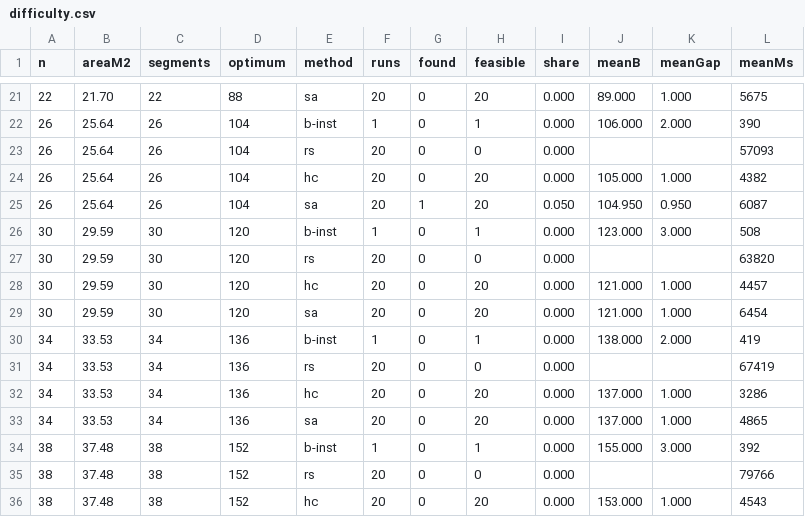
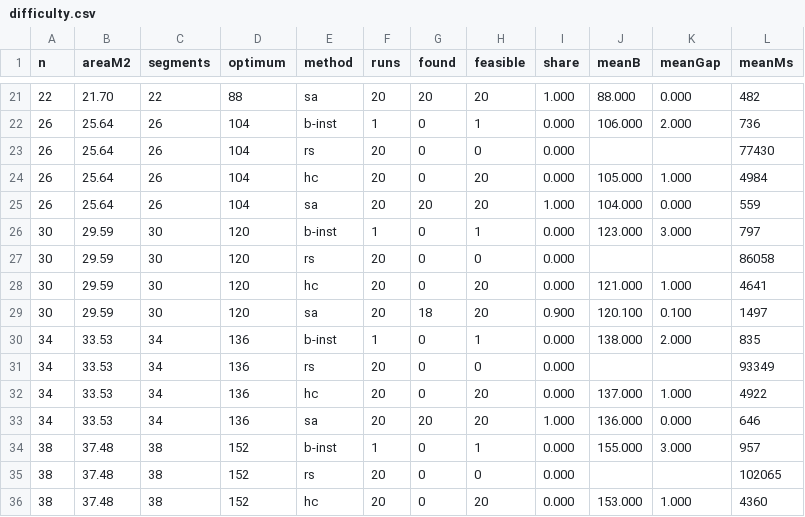
Before and after one commit to WilsonDaCrab/laminate-planner, a CSV file: results/f6/difficulty.csv, drawn as a sheet; only a part is shown, gaps mark what is left out; the diff covers the shown part only.

```diff
--- a/results/f6/difficulty.csv
+++ b/results/f6/difficulty.csv
@@ -21,16 +21,16 @@ n,areaM2,segments,optimum,method,runs,found,feasible,share,meanB,meanGap,meanMs
-22,21.70,22,88,sa,20,0,20,0.000,89.000,1.000,5675
-26,25.64,26,104,b-inst,1,0,1,0.000,106.000,2.000,390
-26,25.64,26,104,rs,20,0,0,0.000,,,57093
-26,25.64,26,104,hc,20,0,20,0.000,105.000,1.000,4382
-26,25.64,26,104,sa,20,1,20,0.050,104.950,0.950,6087
-30,29.59,30,120,b-inst,1,0,1,0.000,123.000,3.000,508
-30,29.59,30,120,rs,20,0,0,0.000,,,63820
-30,29.59,30,120,hc,20,0,20,0.000,121.000,1.000,4457
-30,29.59,30,120,sa,20,0,20,0.000,121.000,1.000,6454
-34,33.53,34,136,b-inst,1,0,1,0.000,138.000,2.000,419
-34,33.53,34,136,rs,20,0,0,0.000,,,67419
-34,33.53,34,136,hc,20,0,20,0.000,137.000,1.000,3286
-34,33.53,34,136,sa,20,0,20,0.000,137.000,1.000,4865
-38,37.48,38,152,b-inst,1,0,1,0.000,155.000,3.000,392
-38,37.48,38,152,rs,20,0,0,0.000,,,79766
-38,37.48,38,152,hc,20,0,20,0.000,153.000,1.000,4543
+22,21.70,22,88,sa,20,20,20,1.000,88.000,0.000,482
+26,25.64,26,104,b-inst,1,0,1,0.000,106.000,2.000,736
+26,25.64,26,104,rs,20,0,0,0.000,,,77430
+26,25.64,26,104,hc,20,0,20,0.000,105.000,1.000,4984
+26,25.64,26,104,sa,20,20,20,1.000,104.000,0.000,559
+30,29.59,30,120,b-inst,1,0,1,0.000,123.000,3.000,797
+30,29.59,30,120,rs,20,0,0,0.000,,,86058
+30,29.59,30,120,hc,20,0,20,0.000,121.000,1.000,4641
+30,29.59,30,120,sa,20,18,20,0.900,120.100,0.100,1497
+34,33.53,34,136,b-inst,1,0,1,0.000,138.000,2.000,835
+34,33.53,34,136,rs,20,0,0,0.000,,,93349
+34,33.53,34,136,hc,20,0,20,0.000,137.000,1.000,4922
+34,33.53,34,136,sa,20,20,20,1.000,136.000,0.000,646
+38,37.48,38,152,b-inst,1,0,1,0.000,155.000,3.000,957
+38,37.48,38,152,rs,20,0,0,0.000,,,102065
+38,37.48,38,152,hc,20,0,20,0.000,153.000,1.000,4360
```
Also changed, not shown: 44 edited cells elsewhere in this file, 54 other files.
